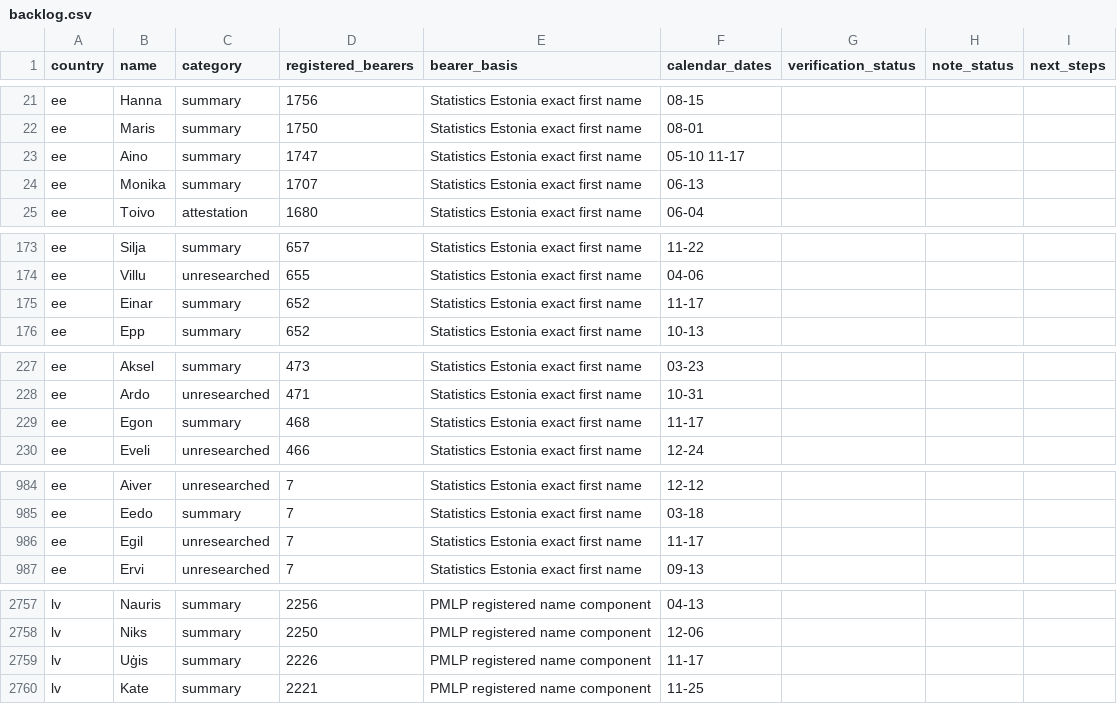
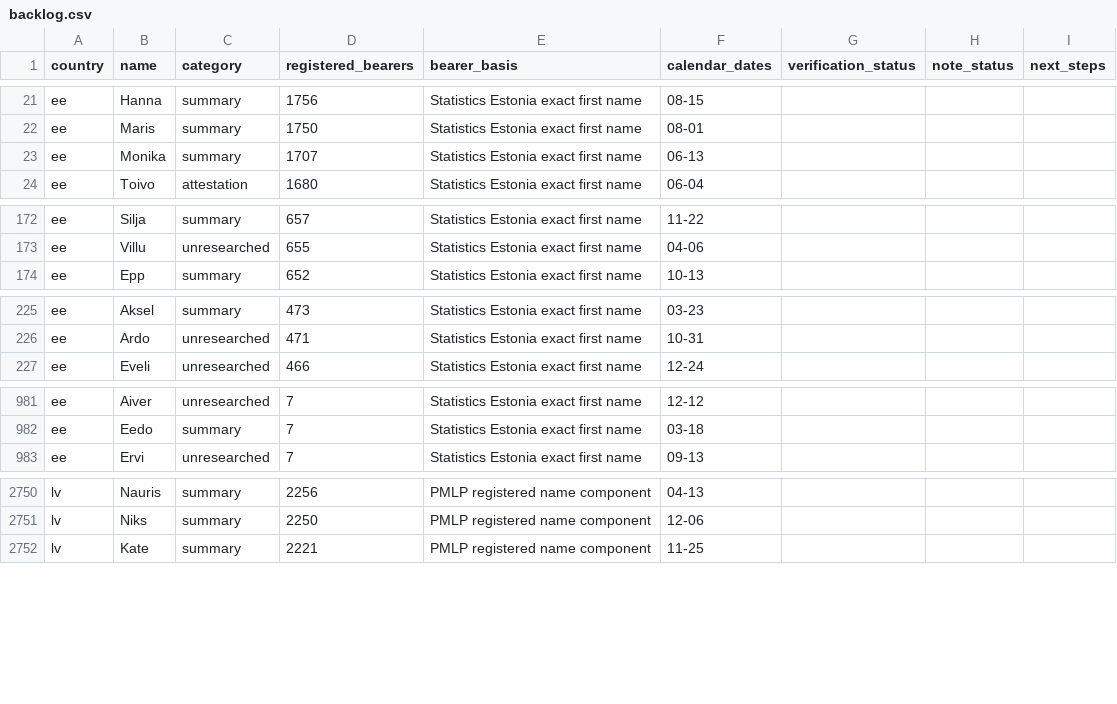
Before and after one commit to nimda5/baltic-widgets, a CSV file: research/namedays/backlog.csv, drawn as a sheet; only a part is shown, gaps mark what is left out; the diff covers the shown part only; the diff names each change by its address in the sheet, - before the commit and + after, or states it on an @@ line.

Commit message:
Research 17 November names in all three calendars

```diff
--- a/research/namedays/backlog.csv
+++ b/research/namedays/backlog.csv
-row 23: ee | Aino | summary | 1747 | Statistics Estonia exact first name | 05-10 11-17
-row 175: ee | Einar | summary | 652 | Statistics Estonia exact first name | 11-17
-row 229: ee | Egon | summary | 468 | Statistics Estonia exact first name | 11-17
-row 986: ee | Egil | unresearched | 7 | Statistics Estonia exact first name | 11-17
-row 2759: lv | Uģis | summary | 2226 | PMLP registered name component | 11-17
```
Also changed, not shown: 6 removed rows and 18 edited cells elsewhere in this file, research/namedays/date-queue.csv, 24 other files.
